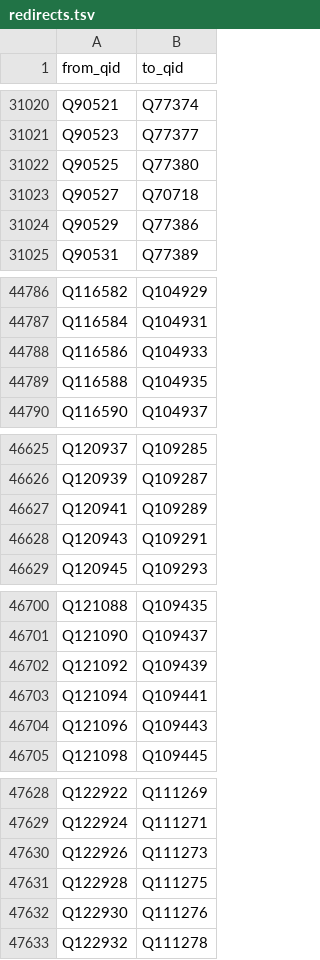
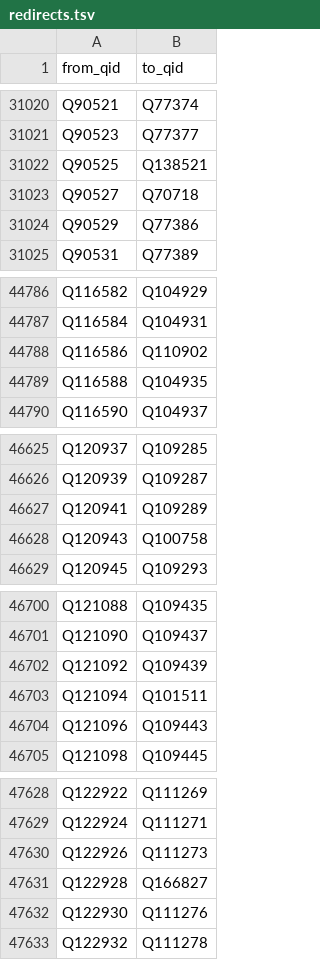
Before and after one commit to EmmaLeonhart/order.life, a TSV file: wikibase/analysis/redirects.tsv, drawn as a sheet; only a part is shown, gaps mark what is left out.

```diff
--- a/wikibase/analysis/redirects.tsv
+++ b/wikibase/analysis/redirects.tsv
@@ -31021,3 +31021,3 @@ Q90521	Q77374
 Q90523	Q77377
-Q90525	Q77380
+Q90525	Q138521
 Q90527	Q70718
@@ -44787,3 +44787,3 @@ Q116582	Q104929
 Q116584	Q104931
-Q116586	Q104933
+Q116586	Q110902
 Q116588	Q104935
@@ -46627,3 +46627,3 @@ Q120939	Q109287
 Q120941	Q109289
-Q120943	Q109291
+Q120943	Q100758
 Q120945	Q109293
@@ -46702,3 +46702,3 @@ Q121090	Q109437
 Q121092	Q109439
-Q121094	Q109441
+Q121094	Q101511
 Q121096	Q109443
@@ -47630,3 +47630,3 @@ Q122924	Q111271
 Q122926	Q111273
-Q122928	Q111275
+Q122928	Q166827
 Q122930	Q111276
```
Also changed, not shown: wikibase/analysis/qa_cycles.tsv, 9 other files.
